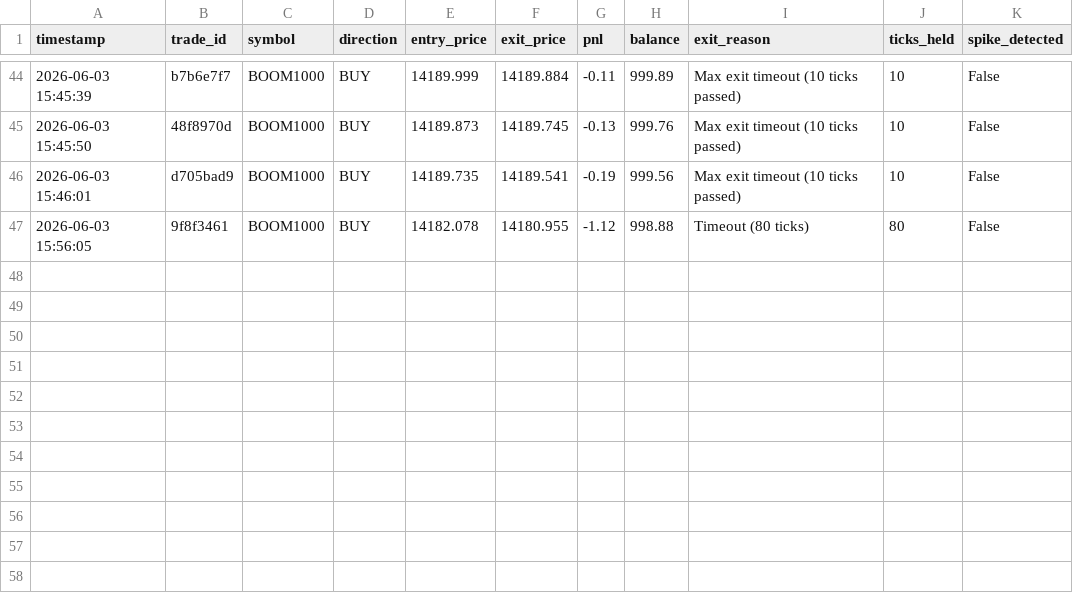
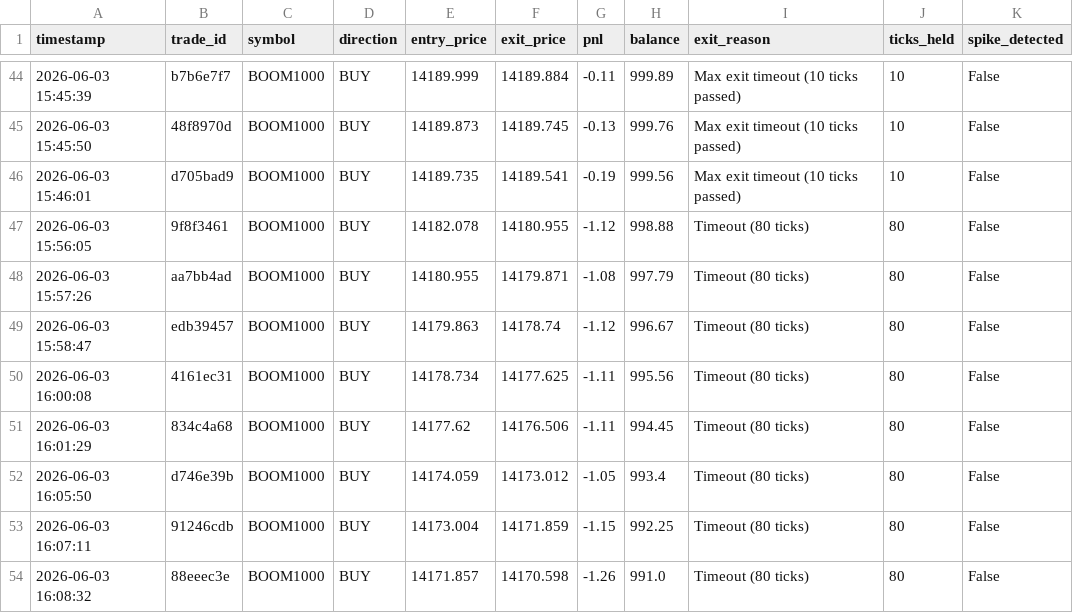
Before and after one commit to chaos6-stack/Bot10, a CSV file: logs/trade_log.csv, drawn as a sheet; only a part is shown, gaps mark what is left out; the diff names each change by its address in the sheet, - before the commit and + after, or states it on an @@ line.

```diff
--- a/logs/trade_log.csv
+++ b/logs/trade_log.csv
+row 48: 2026-06-03 15:57:26 | aa7bb4ad | BOOM1000 | BUY | 14180.955 | 14179.871 | -1.08 | 997.79 | Timeout (80 ticks) | 80 | False
+row 49: 2026-06-03 15:58:47 | edb39457 | BOOM1000 | BUY | 14179.863 | 14178.74 | -1.12 | 996.67 | Timeout (80 ticks) | 80 | False
+row 50: 2026-06-03 16:00:08 | 4161ec31 | BOOM1000 | BUY | 14178.734 | 14177.625 | -1.11 | 995.56 | Timeout (80 ticks) | 80 | False
+row 51: 2026-06-03 16:01:29 | 834c4a68 | BOOM1000 | BUY | 14177.62 | 14176.506 | -1.11 | 994.45 | Timeout (80 ticks) | 80 | False
+row 52: 2026-06-03 16:05:50 | d746e39b | BOOM1000 | BUY | 14174.059 | 14173.012 | -1.05 | 993.4 | Timeout (80 ticks) | 80 | False
+row 53: 2026-06-03 16:07:11 | 91246cdb | BOOM1000 | BUY | 14173.004 | 14171.859 | -1.15 | 992.25 | Timeout (80 ticks) | 80 | False
+row 54: 2026-06-03 16:08:32 | 88eeec3e | BOOM1000 | BUY | 14171.857 | 14170.598 | -1.26 | 991.0 | Timeout (80 ticks) | 80 | False
```
Also changed, not shown: 6 other files.
